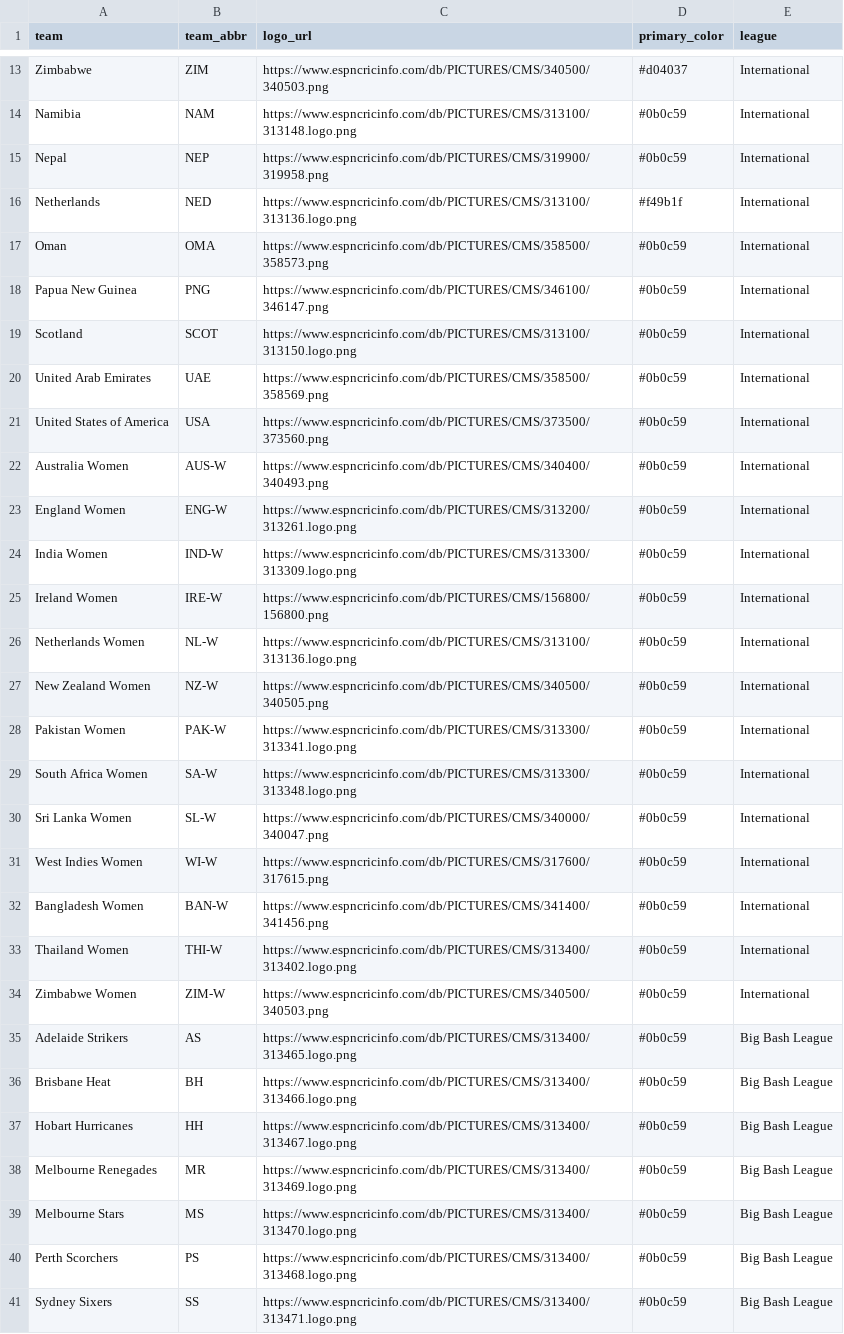
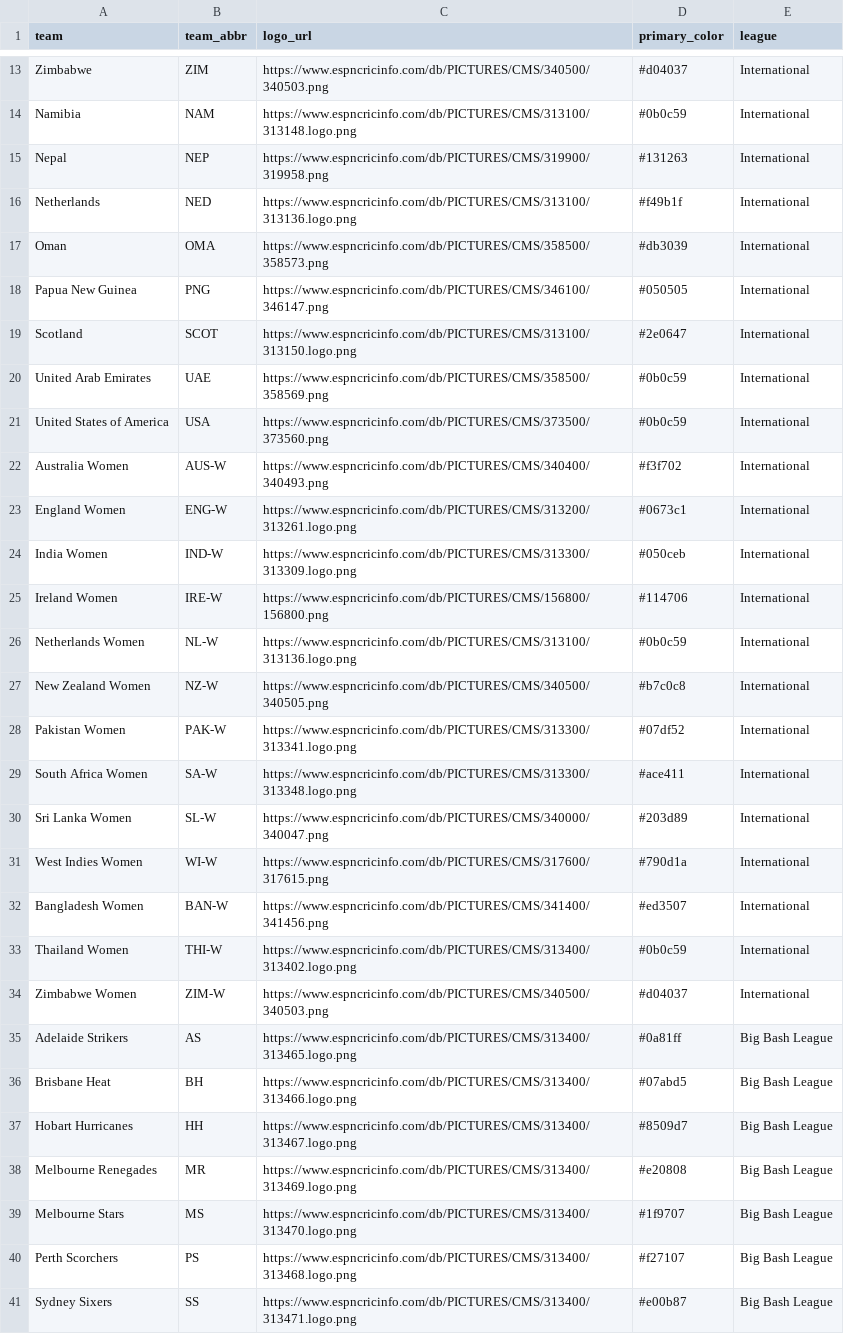
Before and after one commit to albtree/cricket-headshots, a CSV file: team_info.csv, drawn as a sheet; only a part is shown, gaps mark what is left out; the diff covers the shown part only; the diff names each change by its address in the sheet, - before the commit and + after, or states it on an @@ line.

Commit message:
fixed world cup colours

```diff
--- a/team_info.csv
+++ b/team_info.csv
-D15 (primary_color): #0b0c59
+D15 (primary_color): #131263
-D17 (primary_color): #0b0c59
+D17 (primary_color): #db3039
-D18 (primary_color): #0b0c59
+D18 (primary_color): #050505
-D19 (primary_color): #0b0c59
+D19 (primary_color): #2e0647
-D22 (primary_color): #0b0c59
+D22 (primary_color): #f3f702
-D23 (primary_color): #0b0c59
+D23 (primary_color): #0673c1
-D24 (primary_color): #0b0c59
+D24 (primary_color): #050ceb
-D25 (primary_color): #0b0c59
+D25 (primary_color): #114706
-D27 (primary_color): #0b0c59
+D27 (primary_color): #b7c0c8
-D28 (primary_color): #0b0c59
+D28 (primary_color): #07df52
-D29 (primary_color): #0b0c59
+D29 (primary_color): #ace411
-D30 (primary_color): #0b0c59
+D30 (primary_color): #203d89
-D31 (primary_color): #0b0c59
+D31 (primary_color): #790d1a
-D32 (primary_color): #0b0c59
+D32 (primary_color): #ed3507
-D34 (primary_color): #0b0c59
+D34 (primary_color): #d04037
-D35 (primary_color): #0b0c59
+D35 (primary_color): #0a81ff
-D36 (primary_color): #0b0c59
+D36 (primary_color): #07abd5
-D37 (primary_color): #0b0c59
+D37 (primary_color): #8509d7
-D38 (primary_color): #0b0c59
+D38 (primary_color): #e20808
-D39 (primary_color): #0b0c59
+D39 (primary_color): #1f9707
-D40 (primary_color): #0b0c59
+D40 (primary_color): #f27107
-D41 (primary_color): #0b0c59
+D41 (primary_color): #e00b87
```
Also changed, not shown: 3 edited cells elsewhere in this file.
